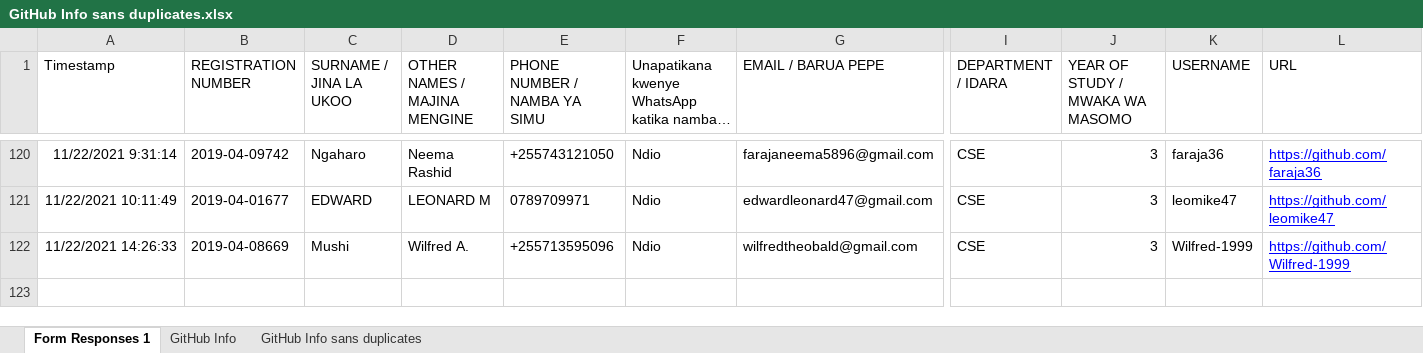
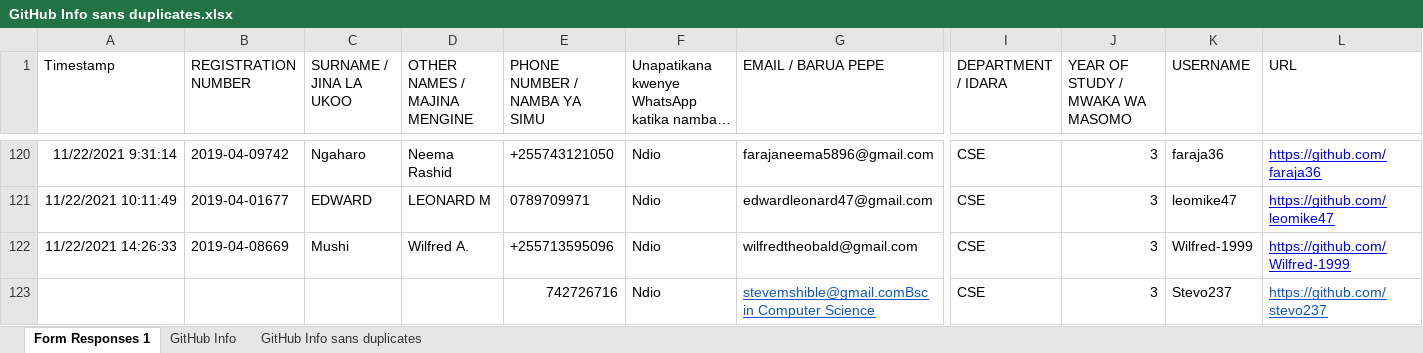
Before and after one commit to jlungo/staffcard, an Excel workbook: CS335/GitHub Info sans duplicates.xlsx, sheet Form Responses 1, drawn as a sheet; only a part is shown, gaps mark what is left out; long unchanged cells end in …; values as stored, in another font and other column widths than the file's, no borders; rows hold the shown columns only; the diff names each change by its address in the sheet, - before the commit and + after, or states it on an @@ line.

Commit message:
added my info

```diff
--- a/CS335/GitHub Info sans duplicates.xlsx (sheet Form Responses 1)
+++ b/CS335/GitHub Info sans duplicates.xlsx (sheet Form Responses 1)
+row 123:  |  |  |  | 742726716 | Ndio | stevemshible@gmail.comBsc in Computer Science | CSE | 3 | Stevo237 | https://github.com/stevo237
```
